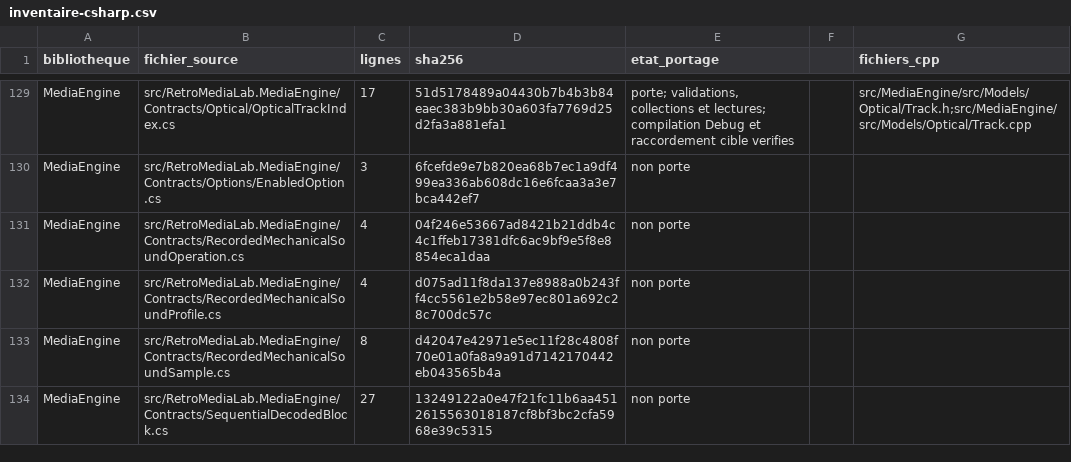
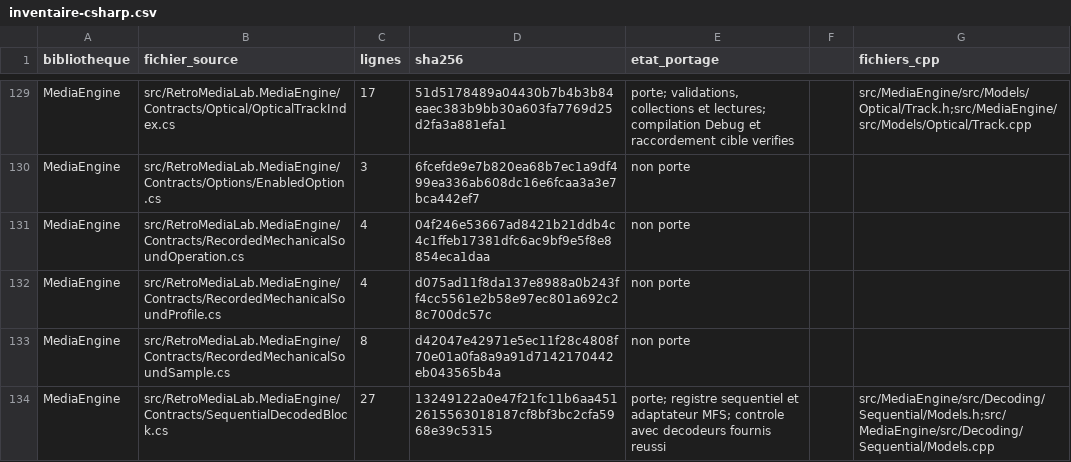
Before and after one commit to overthetop78/Retro-Media-Lab_CPP, a CSV file: docs/references/retro-media-lab/media/inventaire-csharp.csv, drawn as a sheet; only a part is shown, gaps mark what is left out; the diff covers the shown part only.

Commit message:
Porte le registre sequentiel et son adaptateur vers MFS

```diff
--- a/docs/references/retro-media-lab/media/inventaire-csharp.csv
+++ b/docs/references/retro-media-lab/media/inventaire-csharp.csv
@@ -133,2 +133,2 @@ MediaEngine,src/RetroMediaLab.MediaEngine/Contracts/RecordedMechanicalSoundProfi
 MediaEngine,src/RetroMediaLab.MediaEngine/Contracts/RecordedMechanicalSoundSample.cs,8,d42047e42971e5ec11f28c4808f70e01a0fa8a9a91d7142170442eb043565b4a,non porte,,
-MediaEngine,src/RetroMediaLab.MediaEngine/Contracts/SequentialDecodedBlock.cs,27,13249122a0e47f21fc11b6aa4512615563018187cf8bf3bc2cfa5968e39c5315,non porte,,
+MediaEngine,src/RetroMediaLab.MediaEngine/Contracts/SequentialDecodedBlock.cs,27,13249122a0e47f21fc11b6aa4512615563018187cf8bf3bc2cfa5968e39c5315,porte; registre sequentiel et adaptateur MFS; controle avec decodeurs fournis reussi,,src/MediaEngine/src/Decoding/Sequential/Models.h;src/MediaEngine/src/Decoding/Sequential/Models.cpp
```
Also changed, not shown: 8 edited cells elsewhere in this file, 49 other files.
